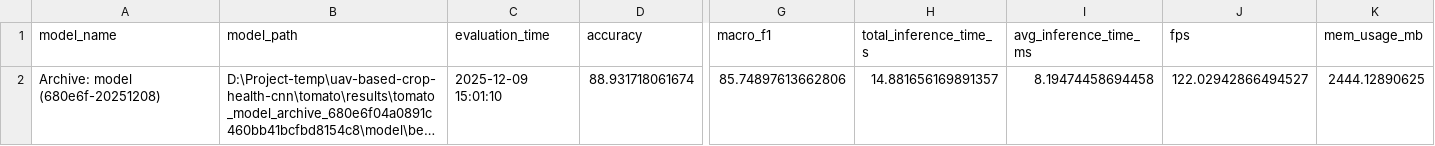
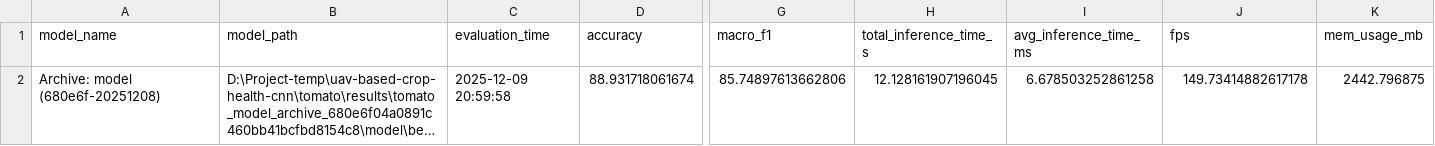
Before and after one commit to hu-zlatan/uav-based-crop-health-cnn, a CSV file: tomato/results/model_evaluations/680e6f04a0891c460bb41bcfbd8154c8/evaluation_metrics.csv, drawn as a sheet; only a part is shown, gaps mark what is left out; long unchanged cells end in …; the diff names each change by its address in the sheet, - before the commit and + after, or states it on an @@ line.

```diff
--- a/tomato/results/model_evaluations/680e6f04a0891c460bb41bcfbd8154c8/evaluation_metrics.csv
+++ b/tomato/results/model_evaluations/680e6f04a0891c460bb41bcfbd8154c8/evaluation_metrics.csv
-C2 (evaluation_time): 2025-12-09 15:01:10
+C2 (evaluation_time): 2025-12-09 20:59:58
-H2 (total_inference_time_s): 14.881656169891357
+H2 (total_inference_time_s): 12.128161907196045
-I2 (avg_inference_time_ms): 8.19474458694458
+I2 (avg_inference_time_ms): 6.678503252861258
-J2 (fps): 122.02942866494527
+J2 (fps): 149.73414882617178
-K2 (mem_usage_mb): 2444.12890625
+K2 (mem_usage_mb): 2442.796875
```
Also changed, not shown: 6 other files.
